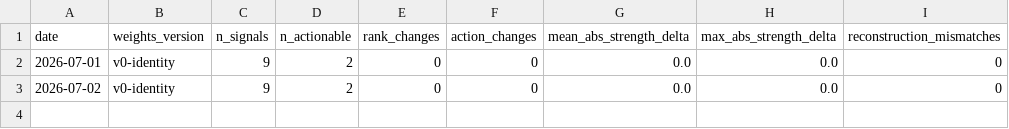
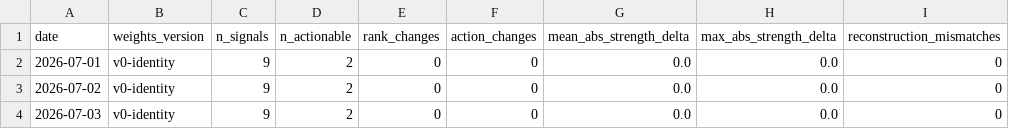
Before and after one commit to Tadaim2tk/tactical-swing-os, a CSV file: data/shadow_weight_comparisons.csv, drawn as a sheet.

```diff
--- a/data/shadow_weight_comparisons.csv
+++ b/data/shadow_weight_comparisons.csv
@@ -3 +3,2 @@ date,weights_version,n_signals,n_actionable,rank_changes,action_changes,mean_abs
 2026-07-02,v0-identity,9,2,0,0,0.0,0.0,0
+2026-07-03,v0-identity,9,2,0,0,0.0,0.0,0
```
